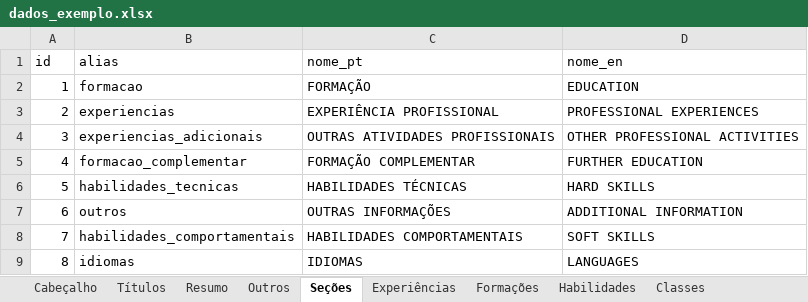
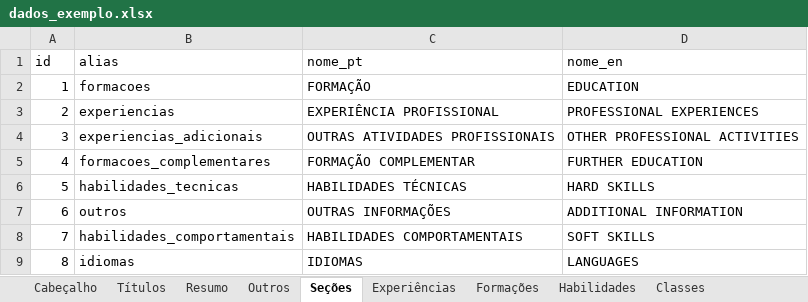
Before and after one commit to gabrielmrp/cvgen, an Excel workbook: dados_exemplo.xlsx, sheet Seções, drawn as a sheet; values as stored, in another font and other column widths than the file's, no borders; the diff names each change by its address in the sheet, - before the commit and + after, or states it on an @@ line.

```diff
--- a/dados_exemplo.xlsx (sheet Seções)
+++ b/dados_exemplo.xlsx (sheet Seções)
-B2 (alias): formacao
+B2 (alias): formacoes
-B5 (alias): formacao_complementar
+B5 (alias): formacoes_complementares
```
Also changed, not shown: sheet Formações, sheet Habilidades, sheet Experiências, 20 other files.
